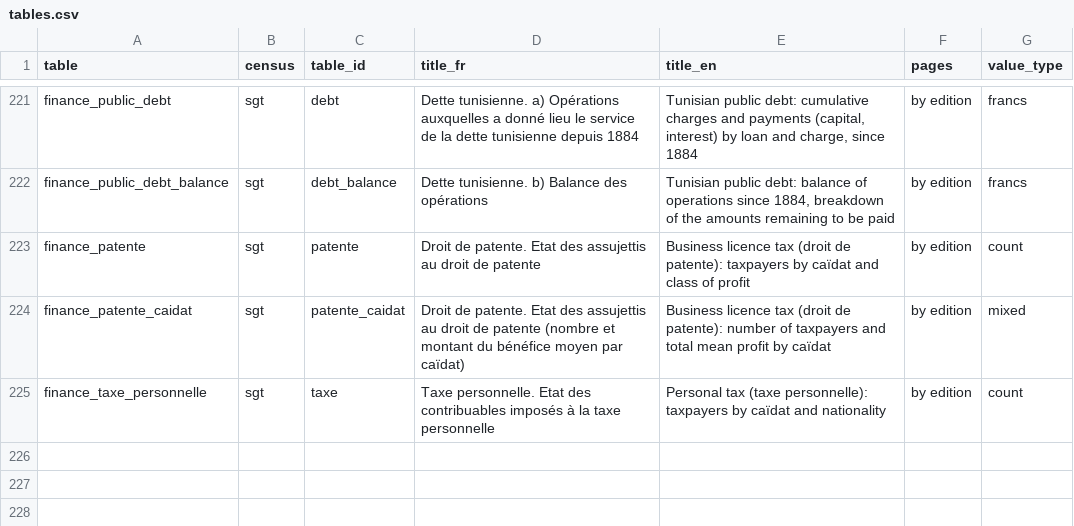
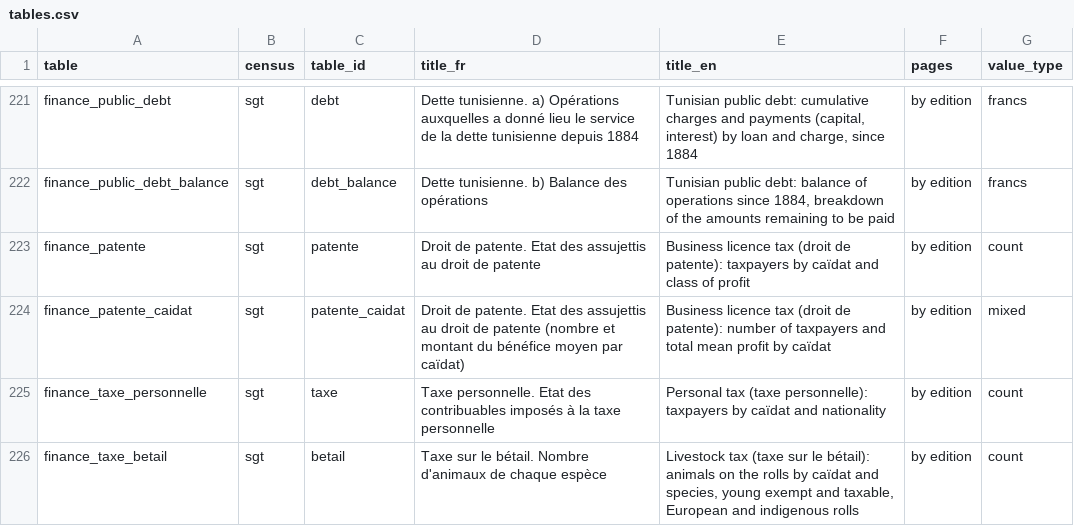
Before and after one commit to MedDhia/tncensus, a CSV file: data-raw/colonial_census/tables.csv, drawn as a sheet; only a part is shown, gaps mark what is left out.

```diff
--- a/data-raw/colonial_census/tables.csv
+++ b/data-raw/colonial_census/tables.csv
@@ -225 +225,2 @@ finance_patente_caidat,sgt,patente_caidat,Droit de patente. Etat des assujettis
 finance_taxe_personnelle,sgt,taxe,Taxe personnelle. Etat des contribuables imposés à la taxe personnelle,Personal tax (taxe personnelle): taxpayers by caïdat and nationality,by edition,count
+finance_taxe_betail,sgt,betail,Taxe sur le bétail. Nombre d'animaux de chaque espèce,"Livestock tax (taxe sur le bétail): animals on the rolls by caïdat and species, young exempt and taxable, European and indigenous rolls",by edition,count
```
Also changed, not shown: data-raw/colonial_census/place_crosswalk.csv, 19 other files.
